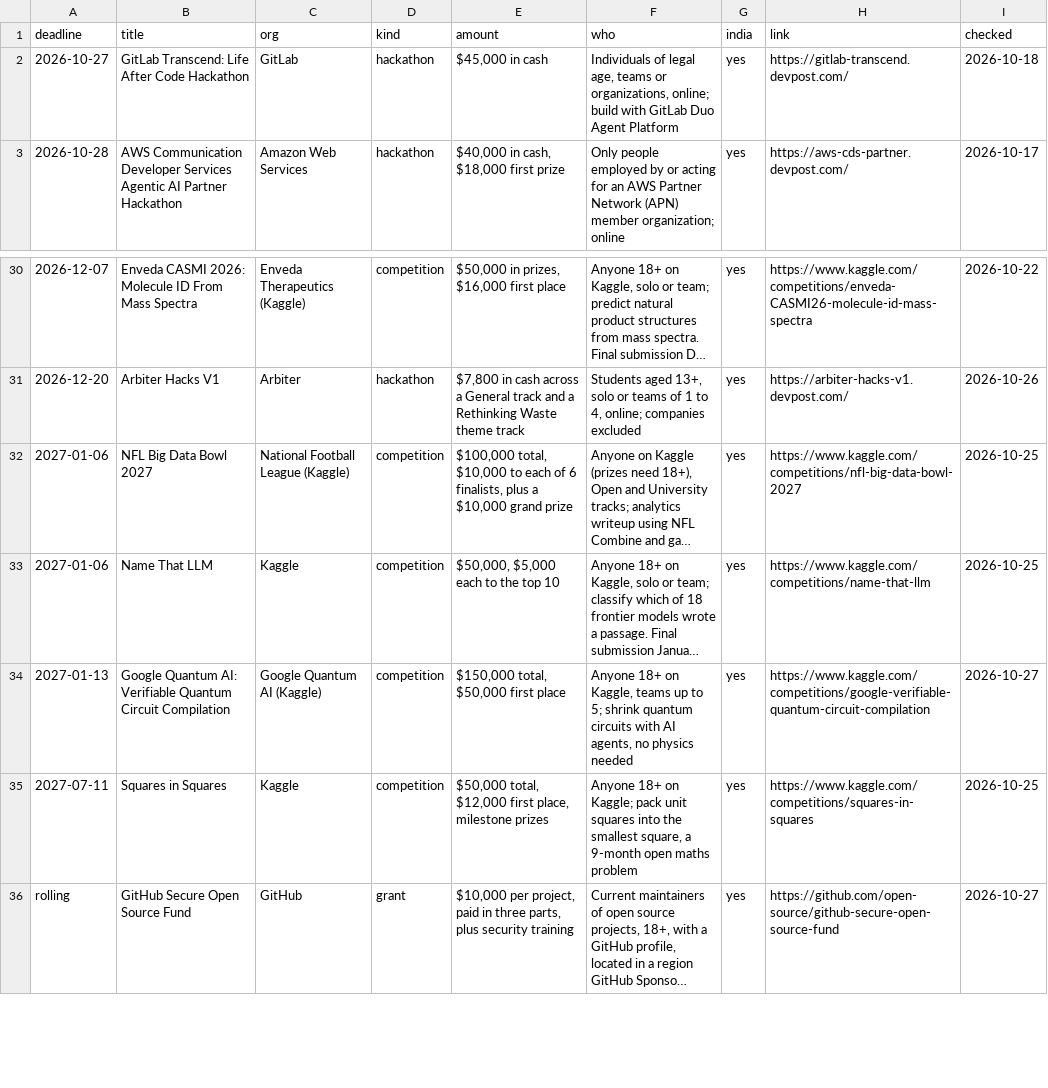
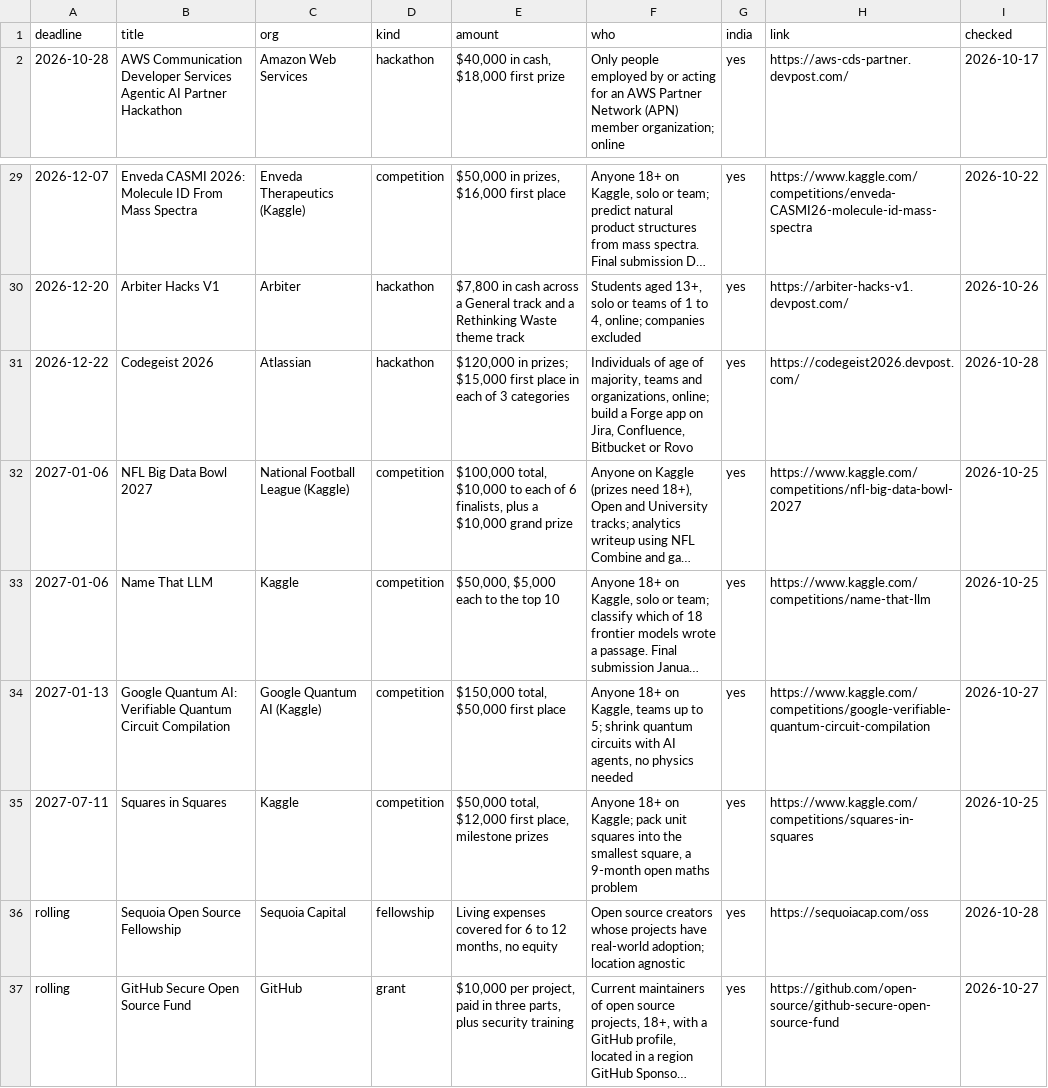
Before and after one commit to anurag629/opportunities, a CSV file: opportunities.csv, drawn as a sheet; only a part is shown, gaps mark what is left out; long unchanged cells end in …; removed rows and columns are numbered as before the commit, all else as after; the diff names each change by its address in the sheet, - before the commit and + after, or states it on an @@ line.

Commit message:
Update: 38 open opportunities (2026-10-28)

```diff
--- a/opportunities.csv
+++ b/opportunities.csv
-row 2: 2026-10-27 | GitLab Transcend: Life After Code Hackathon | GitLab | hackathon | $45,000 in cash | Individuals of legal age, teams or organizations, online; build with GitLab Duo Agent Platform | yes | https://gitlab-transcend.devpost.com/ | 2026-10-18
+row 31: 2026-12-22 | Codegeist 2026 | Atlassian | hackathon | $120,000 in prizes; $15,000 first place in each of 3 categories | Individuals of age of majority, teams and organizations, online; build a Forge app on Jira, Confluence, Bitbucket or Rovo | yes | https://codegeist2026.devpost.com/ | 2026-10-28
+row 36: rolling | Sequoia Open Source Fellowship | Sequoia Capital | fellowship | Living expenses covered for 6 to 12 months, no equity | Open source creators whose projects have real-world adoption; location agnostic | yes | https://sequoiacap.com/oss | 2026-10-28
```
Also changed, not shown: 2 other files.
